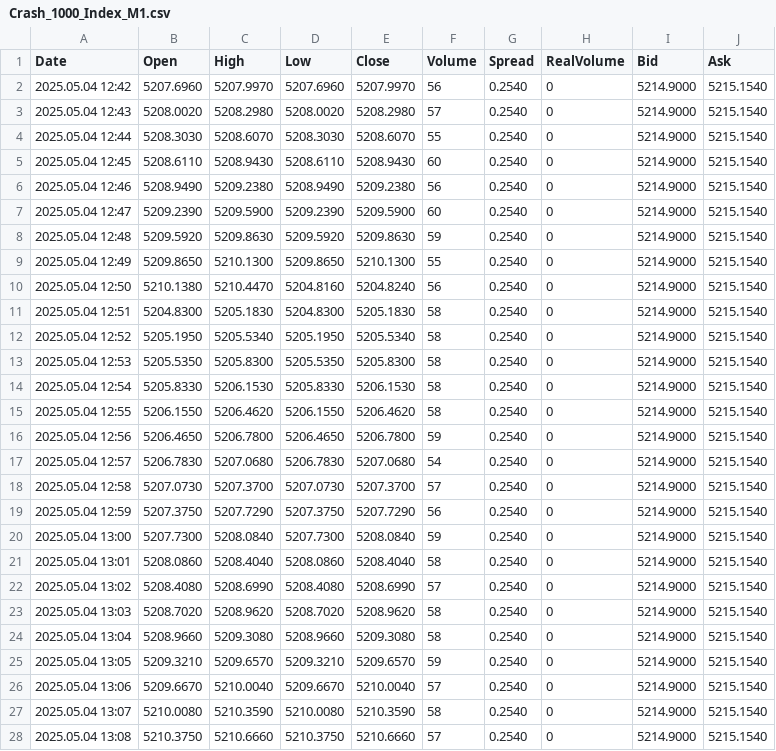
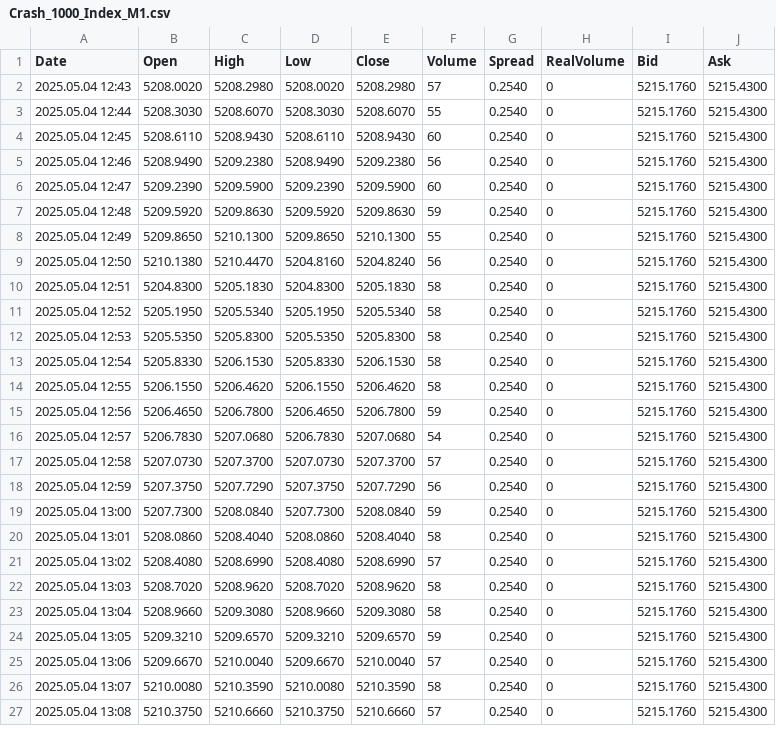
Before and after one commit to CredoMp/Ximus-Data, a CSV file: data/M1/Crash_1000_Index_M1.csv, drawn as a sheet; only a part is shown; the diff covers the shown part only.

```diff
--- a/data/M1/Crash_1000_Index_M1.csv
+++ b/data/M1/Crash_1000_Index_M1.csv
@@ -1,28 +1,27 @@
 Date,Open,High,Low,Close,Volume,Spread,RealVolume,Bid,Ask
-2025.05.04 12:42,5207.6960,5207.9970,5207.6960,5207.9970,56,0.2540,0,5214.9000,5215.1540
-2025.05.04 12:43,5208.0020,5208.2980,5208.0020,5208.2980,57,0.2540,0,5214.9000,5215.1540
-2025.05.04 12:44,5208.3030,5208.6070,5208.3030,5208.6070,55,0.2540,0,5214.9000,5215.1540
-2025.05.04 12:45,5208.6110,5208.9430,5208.6110,5208.9430,60,0.2540,0,5214.9000,5215.1540
-2025.05.04 12:46,5208.9490,5209.2380,5208.9490,5209.2380,56,0.2540,0,5214.9000,5215.1540
-2025.05.04 12:47,5209.2390,5209.5900,5209.2390,5209.5900,60,0.2540,0,5214.9000,5215.1540
-2025.05.04 12:48,5209.5920,5209.8630,5209.5920,5209.8630,59,0.2540,0,5214.9000,5215.1540
-2025.05.04 12:49,5209.8650,5210.1300,5209.8650,5210.1300,55,0.2540,0,5214.9000,5215.1540
-2025.05.04 12:50,5210.1380,5210.4470,5204.8160,5204.8240,56,0.2540,0,5214.9000,5215.1540
-2025.05.04 12:51,5204.8300,5205.1830,5204.8300,5205.1830,58,0.2540,0,5214.9000,5215.1540
-2025.05.04 12:52,5205.1950,5205.5340,5205.1950,5205.5340,58,0.2540,0,5214.9000,5215.1540
-2025.05.04 12:53,5205.5350,5205.8300,5205.5350,5205.8300,58,0.2540,0,5214.9000,5215.1540
-2025.05.04 12:54,5205.8330,5206.1530,5205.8330,5206.1530,58,0.2540,0,5214.9000,5215.1540
-2025.05.04 12:55,5206.1550,5206.4620,5206.1550,5206.4620,58,0.2540,0,5214.9000,5215.1540
-2025.05.04 12:56,5206.4650,5206.7800,5206.4650,5206.7800,59,0.2540,0,5214.9000,5215.1540
-2025.05.04 12:57,5206.7830,5207.0680,5206.7830,5207.0680,54,0.2540,0,5214.9000,5215.1540
-2025.05.04 12:58,5207.0730,5207.3700,5207.0730,5207.3700,57,0.2540,0,5214.9000,5215.1540
-2025.05.04 12:59,5207.3750,5207.7290,5207.3750,5207.7290,56,0.2540,0,5214.9000,5215.1540
-2025.05.04 13:00,5207.7300,5208.0840,5207.7300,5208.0840,59,0.2540,0,5214.9000,5215.1540
-2025.05.04 13:01,5208.0860,5208.4040,5208.0860,5208.4040,58,0.2540,0,5214.9000,5215.1540
-2025.05.04 13:02,5208.4080,5208.6990,5208.4080,5208.6990,57,0.2540,0,5214.9000,5215.1540
-2025.05.04 13:03,5208.7020,5208.9620,5208.7020,5208.9620,58,0.2540,0,5214.9000,5215.1540
-2025.05.04 13:04,5208.9660,5209.3080,5208.9660,5209.3080,58,0.2540,0,5214.9000,5215.1540
-2025.05.04 13:05,5209.3210,5209.6570,5209.3210,5209.6570,59,0.2540,0,5214.9000,5215.1540
-2025.05.04 13:06,5209.6670,5210.0040,5209.6670,5210.0040,57,0.2540,0,5214.9000,5215.1540
-2025.05.04 13:07,5210.0080,5210.3590,5210.0080,5210.3590,58,0.2540,0,5214.9000,5215.1540
-2025.05.04 13:08,5210.3750,5210.6660,5210.3750,5210.6660,57,0.2540,0,5214.9000,5215.1540
+2025.05.04 12:43,5208.0020,5208.2980,5208.0020,5208.2980,57,0.2540,0,5215.1760,5215.4300
+2025.05.04 12:44,5208.3030,5208.6070,5208.3030,5208.6070,55,0.2540,0,5215.1760,5215.4300
+2025.05.04 12:45,5208.6110,5208.9430,5208.6110,5208.9430,60,0.2540,0,5215.1760,5215.4300
+2025.05.04 12:46,5208.9490,5209.2380,5208.9490,5209.2380,56,0.2540,0,5215.1760,5215.4300
+2025.05.04 12:47,5209.2390,5209.5900,5209.2390,5209.5900,60,0.2540,0,5215.1760,5215.4300
+2025.05.04 12:48,5209.5920,5209.8630,5209.5920,5209.8630,59,0.2540,0,5215.1760,5215.4300
+2025.05.04 12:49,5209.8650,5210.1300,5209.8650,5210.1300,55,0.2540,0,5215.1760,5215.4300
+2025.05.04 12:50,5210.1380,5210.4470,5204.8160,5204.8240,56,0.2540,0,5215.1760,5215.4300
+2025.05.04 12:51,5204.8300,5205.1830,5204.8300,5205.1830,58,0.2540,0,5215.1760,5215.4300
+2025.05.04 12:52,5205.1950,5205.5340,5205.1950,5205.5340,58,0.2540,0,5215.1760,5215.4300
+2025.05.04 12:53,5205.5350,5205.8300,5205.5350,5205.8300,58,0.2540,0,5215.1760,5215.4300
+2025.05.04 12:54,5205.8330,5206.1530,5205.8330,5206.1530,58,0.2540,0,5215.1760,5215.4300
+2025.05.04 12:55,5206.1550,5206.4620,5206.1550,5206.4620,58,0.2540,0,5215.1760,5215.4300
+2025.05.04 12:56,5206.4650,5206.7800,5206.4650,5206.7800,59,0.2540,0,5215.1760,5215.4300
+2025.05.04 12:57,5206.7830,5207.0680,5206.7830,5207.0680,54,0.2540,0,5215.1760,5215.4300
+2025.05.04 12:58,5207.0730,5207.3700,5207.0730,5207.3700,57,0.2540,0,5215.1760,5215.4300
+2025.05.04 12:59,5207.3750,5207.7290,5207.3750,5207.7290,56,0.2540,0,5215.1760,5215.4300
+2025.05.04 13:00,5207.7300,5208.0840,5207.7300,5208.0840,59,0.2540,0,5215.1760,5215.4300
+2025.05.04 13:01,5208.0860,5208.4040,5208.0860,5208.4040,58,0.2540,0,5215.1760,5215.4300
+2025.05.04 13:02,5208.4080,5208.6990,5208.4080,5208.6990,57,0.2540,0,5215.1760,5215.4300
+2025.05.04 13:03,5208.7020,5208.9620,5208.7020,5208.9620,58,0.2540,0,5215.1760,5215.4300
+2025.05.04 13:04,5208.9660,5209.3080,5208.9660,5209.3080,58,0.2540,0,5215.1760,5215.4300
+2025.05.04 13:05,5209.3210,5209.6570,5209.3210,5209.6570,59,0.2540,0,5215.1760,5215.4300
+2025.05.04 13:06,5209.6670,5210.0040,5209.6670,5210.0040,57,0.2540,0,5215.1760,5215.4300
+2025.05.04 13:07,5210.0080,5210.3590,5210.0080,5210.3590,58,0.2540,0,5215.1760,5215.4300
+2025.05.04 13:08,5210.3750,5210.6660,5210.3750,5210.6660,57,0.2540,0,5215.1760,5215.4300
```
Also changed, not shown: 1 added row and 69 edited cells elsewhere in this file, data/M5/Boom_1000_Index_M5.csv, data/M5/Boom_500_Index_M5.csv, 39 other files.
